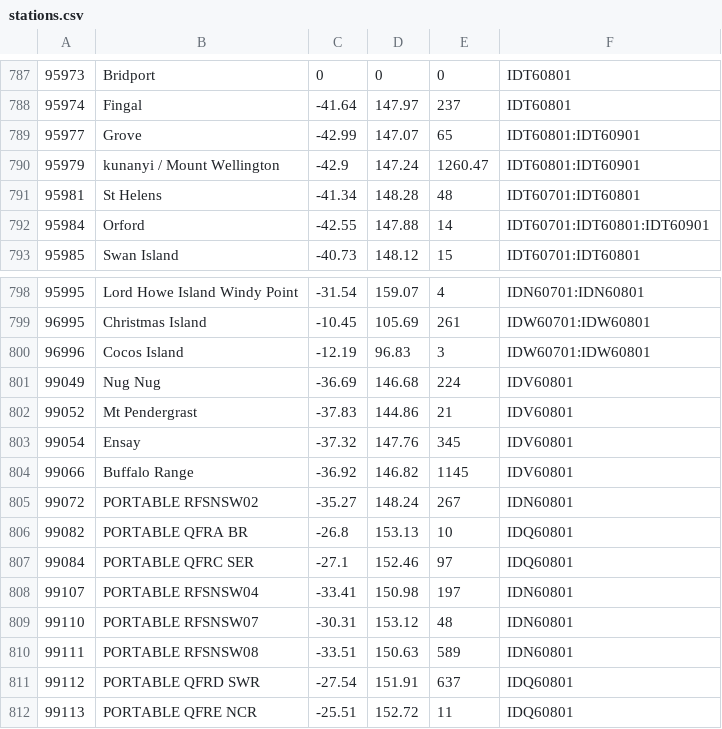
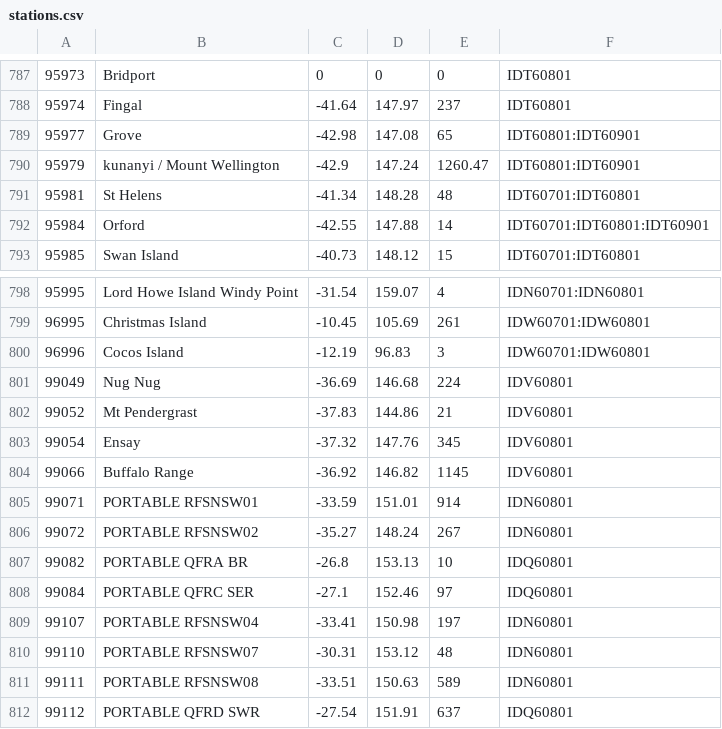
Before and after one commit to hamlet-framework/bom-feed, a CSV file: src/stations.csv, drawn as a sheet; only a part is shown, gaps mark what is left out; the shorter side is filled out with more unchanged rows.

Commit message:
minor updates

```diff
--- a/src/stations.csv
+++ b/src/stations.csv
@@ -788,3 +788,3 @@
 95974,Fingal,-41.64,147.97,237,IDT60801
-95977,Grove,-42.99,147.07,65,IDT60801:IDT60901
+95977,Grove,-42.98,147.08,65,IDT60801:IDT60901
 95979,kunanyi / Mount Wellington,-42.9,147.24,1260.47,IDT60801:IDT60901
@@ -804,2 +804,3 @@
 99066,Buffalo Range,-36.92,146.82,1145,IDV60801
+99071,PORTABLE RFSNSW01,-33.59,151.01,914,IDN60801
 99072,PORTABLE RFSNSW02,-35.27,148.24,267,IDN60801
```
